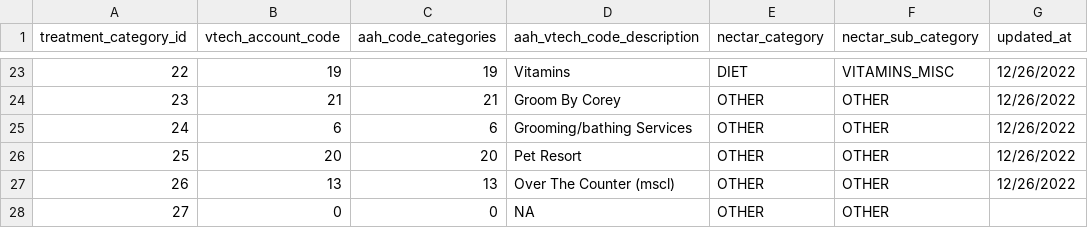
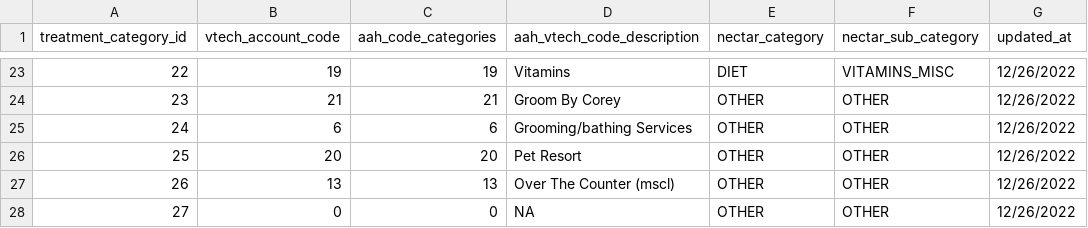
Before and after one commit to lizandro-mc/nectarvet_dbt, a CSV file: seeds/nectar_treatment_categories_subcategories.csv, drawn as a sheet; only a part is shown, gaps mark what is left out.

Commit message:
add date to other categories

```diff
--- a/seeds/nectar_treatment_categories_subcategories.csv
+++ b/seeds/nectar_treatment_categories_subcategories.csv
@@ -27,2 +27,2 @@ treatment_category_id,vtech_account_code,aah_code_categories,aah_vtech_code_desc
 26,13,13,Over The Counter (mscl),OTHER,OTHER,12/26/2022
-27,0,0,NA,OTHER,OTHER,
+27,0,0,NA,OTHER,OTHER,12/26/2022
```
